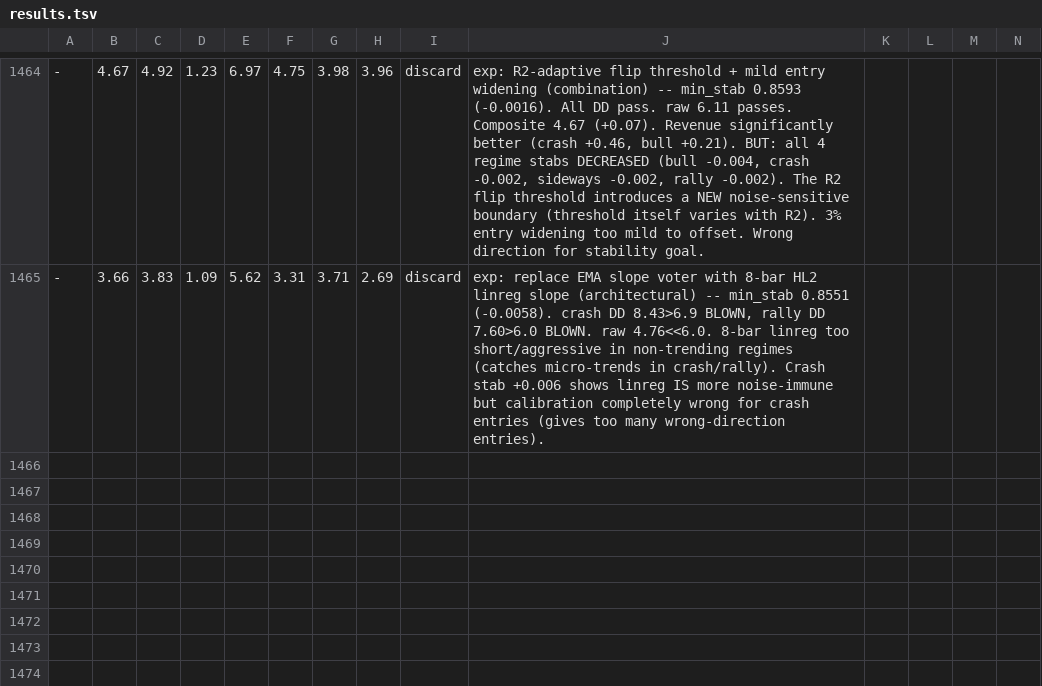
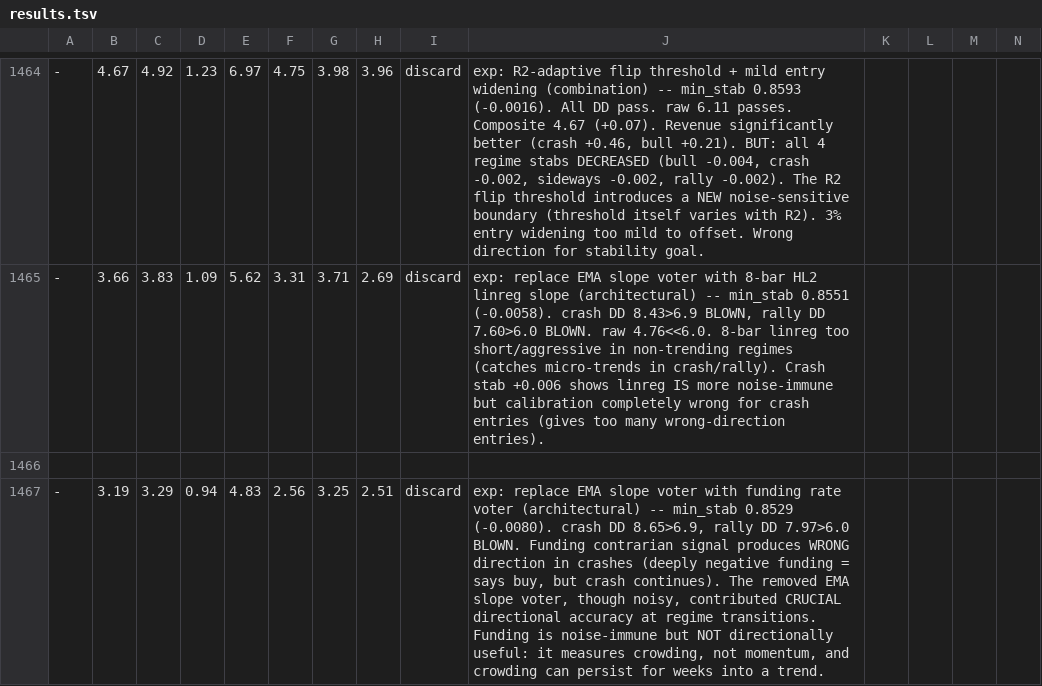
Before and after one commit to dragonkid/auto-researchtrading, a TSV file: results.tsv, drawn as a sheet; only a part is shown, gaps mark what is left out; rows hold the shown columns only; the diff names each change by its address in the sheet, - before the commit and + after, or states it on an @@ line.

```diff
--- a/results.tsv
+++ b/results.tsv
+row 1466: (empty)
+row 1467: - | 3.19 | 3.29 | 0.94 | 4.83 | 2.56 | 3.25 | 2.51 | discard | exp: replace EMA slope voter with funding rate voter (architectural) -- min_stab 0.8529 (-0.0080). crash DD 8.65>6.9, rally DD 7.97>6.0 BLOWN. Funding contrarian signal produces WRONG direction in crashes (deeply negative funding = says buy, but crash continues). The removed EMA slope voter, though noisy, contributed CRUCIAL directional accuracy at regime transitions. Funding is noise-immune but NOT directionally useful: it measures crowding, not momentum, and crowding can persist for weeks into a trend.
```
Also changed, not shown: 1 other file.
